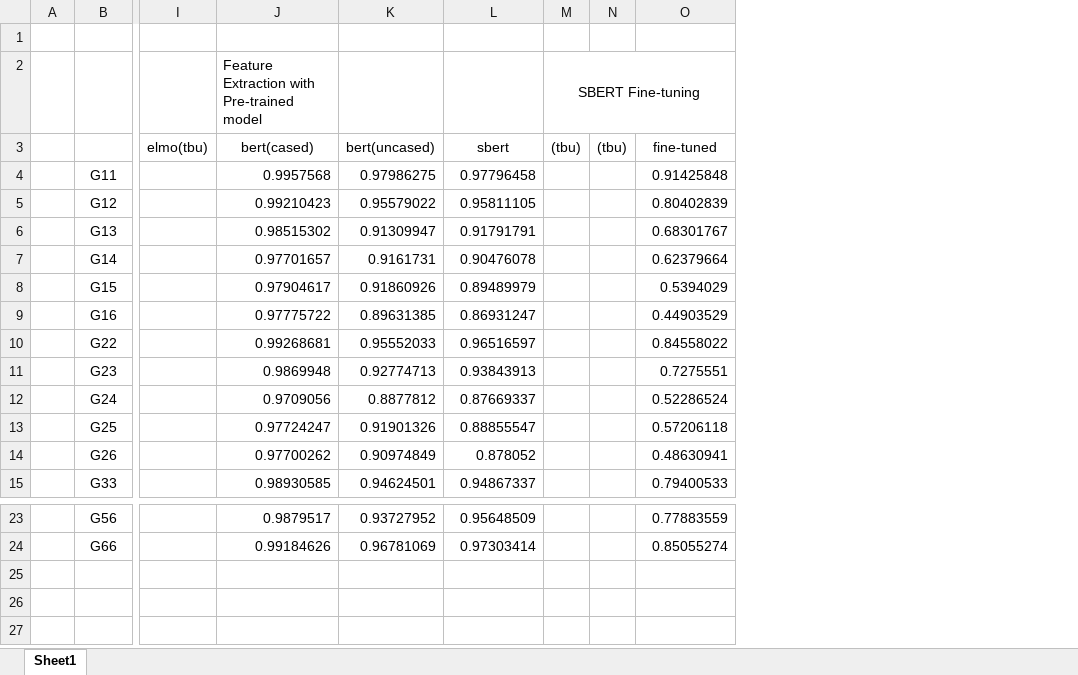
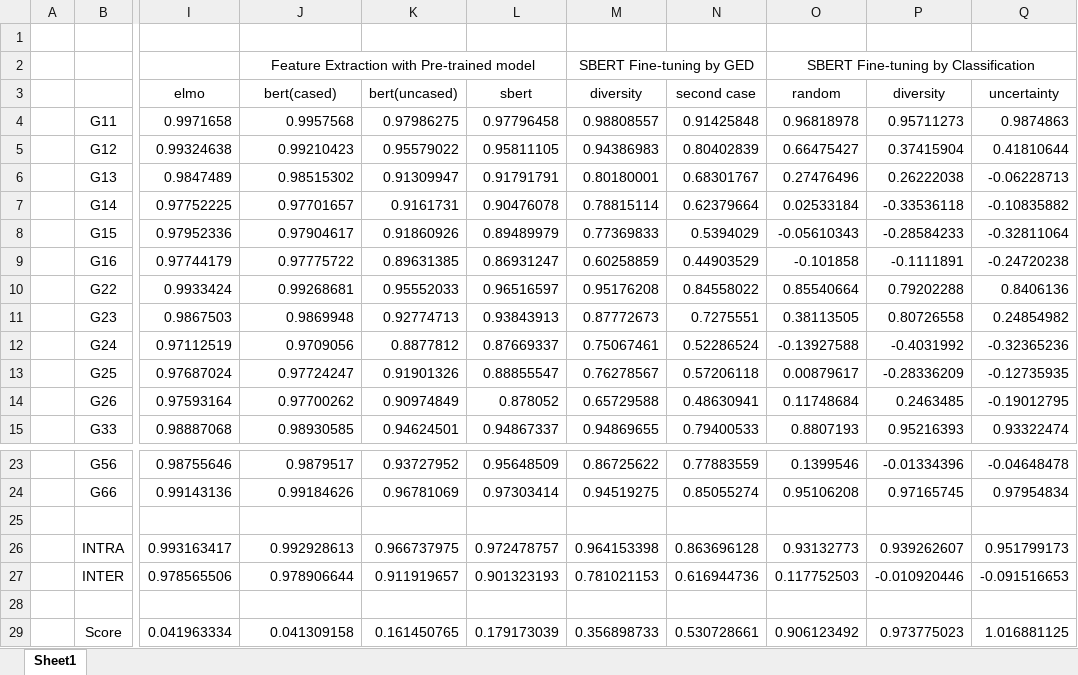
Before and after one commit to swh9534/ProcessTree-Embedding, an Excel workbook: First Case/Similarity_result_10k.xlsx, sheet Sheet1, drawn as a sheet; only a part is shown, gaps mark what is left out; values as stored, in another font and other column widths than the file's, no borders; removed rows and columns are numbered as before the commit, all else as after; rows hold the shown columns only; the diff names each change by its address in the sheet, - before the commit and + after, or states it on an @@ line.

Commit message:
add : triplets data

```diff
--- a/First Case/Similarity_result_10k.xlsx (sheet Sheet1)
+++ b/First Case/Similarity_result_10k.xlsx (sheet Sheet1)
-column I (elmo(tbu)), empty
+column I (elmo), rows 4-15: 0.9971658 | 0.99324638 | 0.9847489 | 0.97752225 | 0.97952336 | 0.97744179 | 0.9933424 | 0.9867503 | 0.97112519 | 0.97687024 | 0.97593164 | 0.98887068; rows 23-24: 0.98755646 | 0.99143136
-column M ((tbu)), row 2: SBERT Fine-tuning
-column N ((tbu)), empty
+column M (diversity), row 2: SBERT Fine-tuning by GED; rows 4-15: 0.98808557 | 0.94386983 | 0.80180001 | 0.78815114 | 0.77369833 | 0.60258859 | 0.95176208 | 0.87772673 | 0.75067461 | 0.76278567 | 0.65729588 | 0.94869655; rows 23-24: 0.86725622 | 0.94519275
+column O (random), row 2: SBERT Fine-tuning by Classification; rows 4-15: 0.96818978 | 0.66475427 | 0.27476496 | 0.02533184 | -0.05610343 | -0.101858 | 0.85540664 | 0.38113505 | -0.13927588 | 0.00879617 | 0.11748684 | 0.8807193; rows 23-24: 0.1399546 | 0.95106208
+column P (diversity), rows 4-15: 0.95711273 | 0.37415904 | 0.26222038 | -0.33536118 | -0.28584233 | -0.1111891 | 0.79202288 | 0.80726558 | -0.4031992 | -0.28336209 | 0.2463485 | 0.95216393; rows 23-24: -0.01334396 | 0.97165745
+column Q (uncertainty), rows 4-15: 0.9874863 | 0.41810644 | -0.06228713 | -0.10835882 | -0.32811064 | -0.24720238 | 0.8406136 | 0.24854982 | -0.32365236 | -0.12735935 | -0.19012795 | 0.93322474; rows 23-24: -0.04648478 | 0.97954834
-J2 alignment: left
+J2 alignment: center
+J2:L2 merged
-N3: fine-tuned
+N3: second case
+row 25: (empty)
+row 26:  | INTRA | 0.993163417 | 0.992928613 | 0.966737975 | 0.972478757 | 0.964153398 | 0.863696128 | 0.93132773 | 0.939262607 | 0.951799173
+row 27:  | INTER | 0.978565506 | 0.978906644 | 0.911919657 | 0.901323193 | 0.781021153 | 0.616944736 | 0.117752503 | -0.010920446 | -0.091516653
+row 28: (empty)
+row 29:  | Score | 0.041963334 | 0.041309158 | 0.161450765 | 0.179173039 | 0.356898733 | 0.530728661 | 0.906123492 | 0.973775023 | 1.016881125
```
Also changed, not shown: 27 other files.
